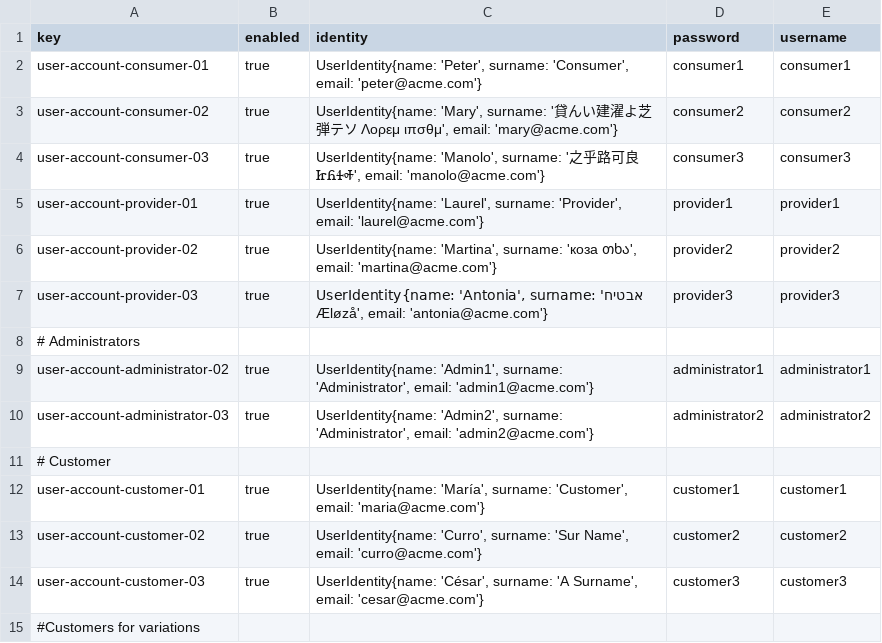
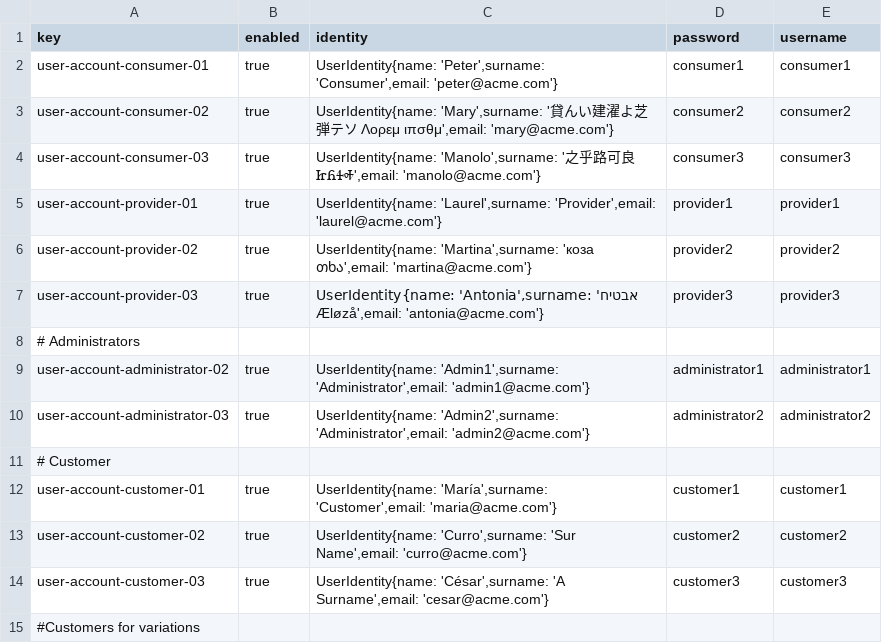
Before and after one commit to mquirosq/Acme-ANS-D04, a CSV file: src/main/resources/WEB-INF/data/sample/user-account.csv, drawn as a sheet; only a part is shown; the diff covers the shown part only.

```diff
--- a/src/main/resources/WEB-INF/data/sample/user-account.csv
+++ b/src/main/resources/WEB-INF/data/sample/user-account.csv
@@ -1,15 +1,15 @@
 key,enabled,identity,password,username
-user-account-consumer-01,true,"UserIdentity{name: 'Peter', surname: 'Consumer', email: 'peter@acme.com'}",consumer1,consumer1
-user-account-consumer-02,true,"UserIdentity{name: 'Mary', surname: '貸んい建濯よ芝弾テソ Λορεμ ιπσθμ', email: 'mary@acme.com'}",consumer2,consumer2
-user-account-consumer-03,true,"UserIdentity{name: 'Manolo', surname: '之乎路可良 ᏥᏲᏎᎭ', email: 'manolo@acme.com'}",consumer3,consumer3
-user-account-provider-01,true,"UserIdentity{name: 'Laurel', surname: 'Provider', email: 'laurel@acme.com'}",provider1,provider1
-user-account-provider-02,true,"UserIdentity{name: 'Martina', surname: 'коза თხა', email: 'martina@acme.com'}",provider2,provider2
-user-account-provider-03,true,"UserIdentity{name: 'Antonia', surname: 'אבטיח Æløzå', email: 'antonia@acme.com'}",provider3,provider3
+user-account-consumer-01,true,"UserIdentity{name: 'Peter',surname: 'Consumer',email: 'peter@acme.com'}",consumer1,consumer1
+user-account-consumer-02,true,"UserIdentity{name: 'Mary',surname: '貸んい建濯よ芝弾テソ Λορεμ ιπσθμ',email: 'mary@acme.com'}",consumer2,consumer2
+user-account-consumer-03,true,"UserIdentity{name: 'Manolo',surname: '之乎路可良 ᏥᏲᏎᎭ',email: 'manolo@acme.com'}",consumer3,consumer3
+user-account-provider-01,true,"UserIdentity{name: 'Laurel',surname: 'Provider',email: 'laurel@acme.com'}",provider1,provider1
+user-account-provider-02,true,"UserIdentity{name: 'Martina',surname: 'коза თხა',email: 'martina@acme.com'}",provider2,provider2
+user-account-provider-03,true,"UserIdentity{name: 'Antonia',surname: 'אבטיח Æløzå',email: 'antonia@acme.com'}",provider3,provider3
 # Administrators
-user-account-administrator-02,true,"UserIdentity{name: 'Admin1', surname: 'Administrator', email: 'admin1@acme.com'}",administrator1,administrator1
-user-account-administrator-03,true,"UserIdentity{name: 'Admin2', surname: 'Administrator', email: 'admin2@acme.com'}",administrator2,administrator2
+user-account-administrator-02,true,"UserIdentity{name: 'Admin1',surname: 'Administrator',email: 'admin1@acme.com'}",administrator1,administrator1
+user-account-administrator-03,true,"UserIdentity{name: 'Admin2',surname: 'Administrator',email: 'admin2@acme.com'}",administrator2,administrator2
 # Customer
-user-account-customer-01,true,"UserIdentity{name: 'María', surname: 'Customer', email: 'maria@acme.com'}",customer1,customer1
-user-account-customer-02,true,"UserIdentity{name: 'Curro', surname: 'Sur Name', email: 'curro@acme.com'}",customer2,customer2
-user-account-customer-03,true,"UserIdentity{name: 'César', surname: 'A Surname', email: 'cesar@acme.com'}",customer3,customer3
+user-account-customer-01,true,"UserIdentity{name: 'María',surname: 'Customer',email: 'maria@acme.com'}",customer1,customer1
+user-account-customer-02,true,"UserIdentity{name: 'Curro',surname: 'Sur Name',email: 'curro@acme.com'}",customer2,customer2
+user-account-customer-03,true,"UserIdentity{name: 'César',surname: 'A Surname',email: 'cesar@acme.com'}",customer3,customer3
 #Customers for variations
```
Also changed, not shown: 4 added rows and 64 edited cells elsewhere in this file, 1 other file.
